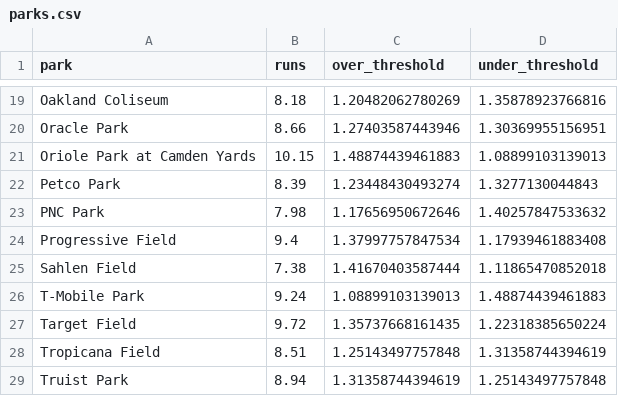
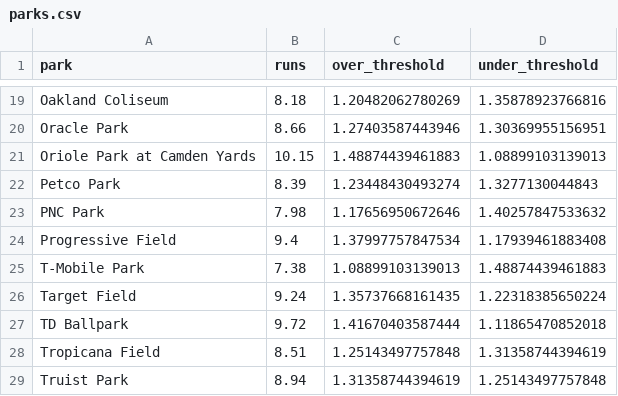
Before and after one commit to jefnic23/zell_baseball, a CSV file: app/data/parks.csv, drawn as a sheet; only a part is shown, gaps mark what is left out.

Commit message:
new park factors

```diff
--- a/app/data/parks.csv
+++ b/app/data/parks.csv
@@ -24,5 +24,5 @@ PNC Park,7.98,1.17656950672646,1.40257847533632
 Progressive Field,9.4,1.37997757847534,1.17939461883408
-Sahlen Field,7.38,1.41670403587444,1.11865470852018
-T-Mobile Park,9.24,1.08899103139013,1.48874439461883
-Target Field,9.72,1.35737668161435,1.22318385650224
+T-Mobile Park,7.38,1.08899103139013,1.48874439461883
+Target Field,9.24,1.35737668161435,1.22318385650224
+TD Ballpark,9.72,1.41670403587444,1.11865470852018
 Tropicana Field,8.51,1.25143497757848,1.31358744394619
```
